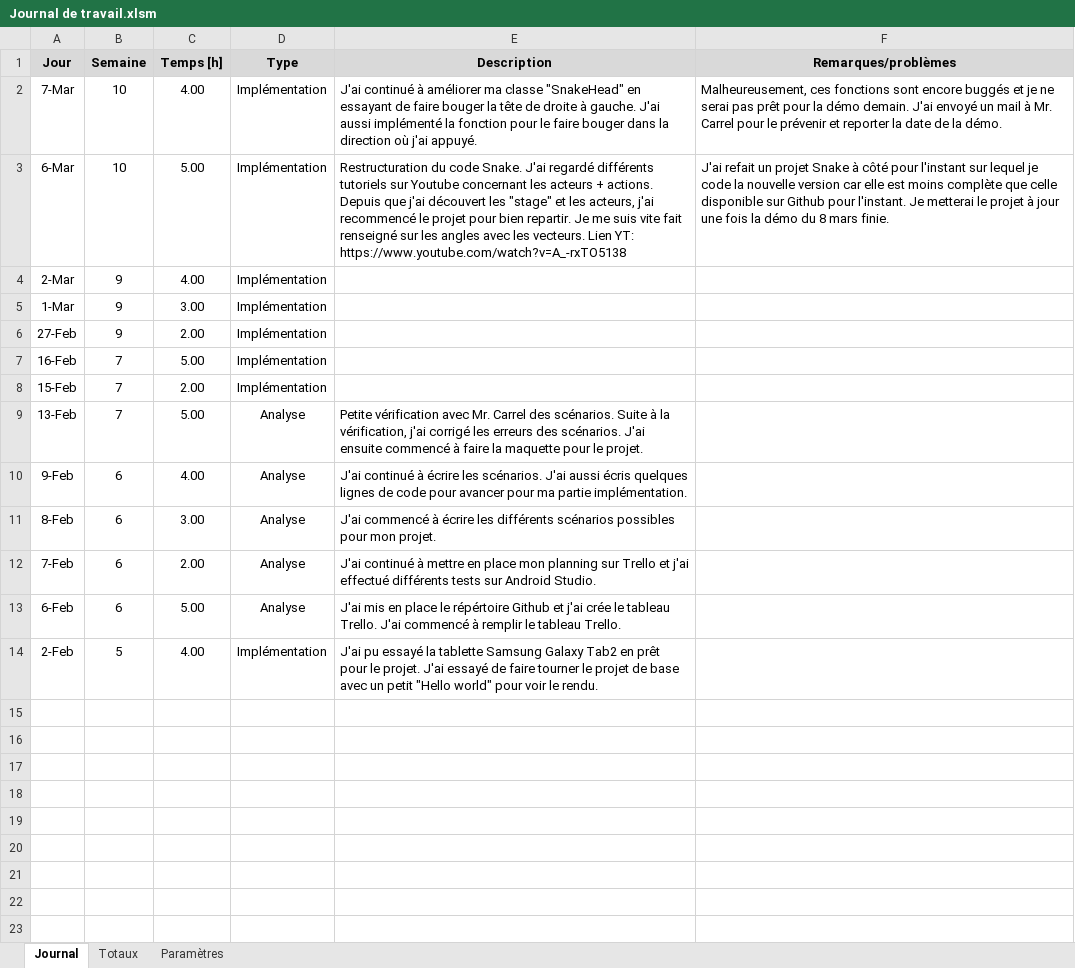
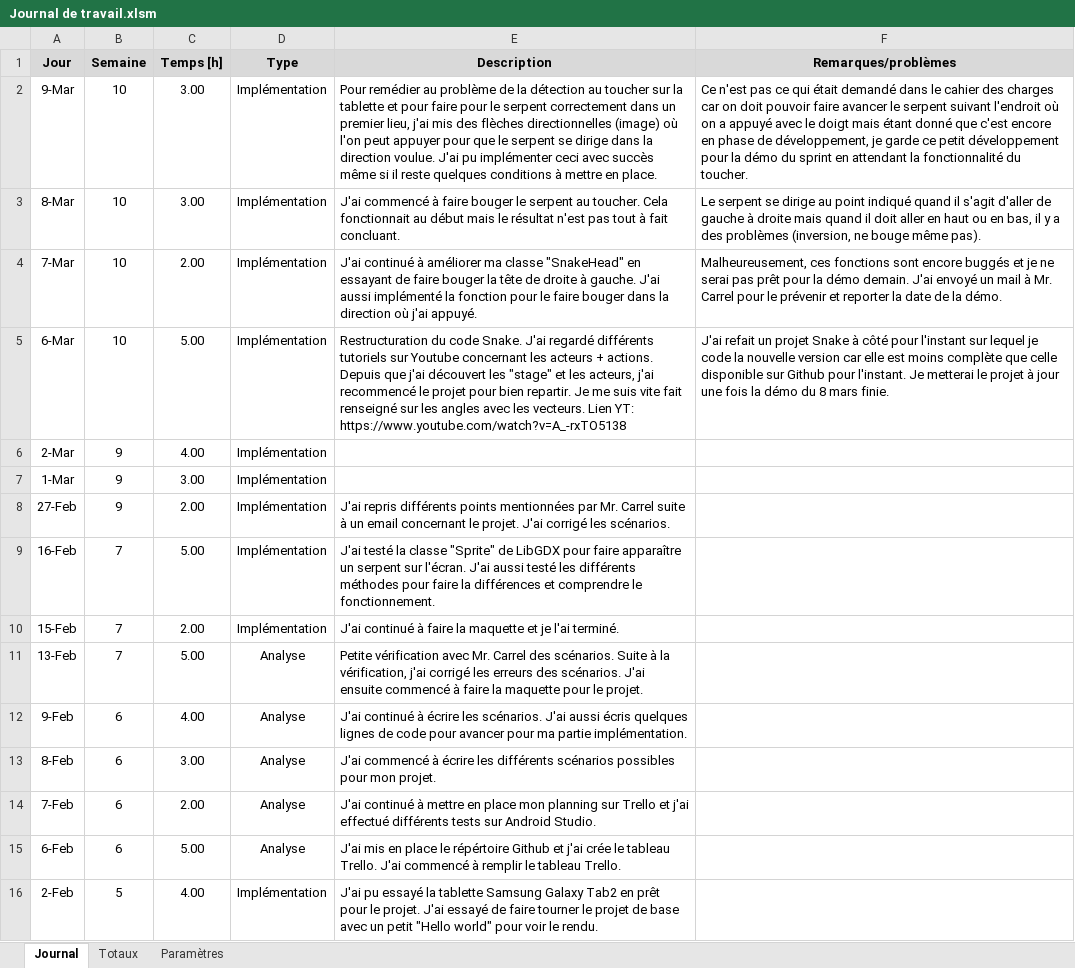
Before and after one commit to Seni-J/AndroidSnakePreTPI, an Excel workbook: Documentation/Journal de travail.xlsm, sheet Journal, drawn as a sheet; values as stored, in another font and other column widths than the file's, no borders; charts and pictures not drawn; addresses are those after the commit; the diff names each change by its address in the sheet, - before the commit and + after, or states it on an @@ line.

Commit message:
Le serpent peut avancer avec des flèches directionnelles affichées sur l'écran!

```diff
--- a/Documentation/Journal de travail.xlsm (sheet Journal)
+++ b/Documentation/Journal de travail.xlsm (sheet Journal)
+row 2: 9-Mar | 10 | 3.00 | Implémentation | Pour remédier au problème de la détection au toucher sur la tablette et pour faire pour le serpent correctement dans un premier lieu, j'ai mis des flèches directionnelles (image) où l'on peut appuyer pour que le serpent se dirige dans la direction voulue. J'ai pu implémenter ceci avec succès même si il reste quelques conditions à mettre en place. | Ce n'est pas ce qui était demandé dans le cahier des charges car on doit pouvoir faire avancer le serpent suivant l'endroit où on a appuyé avec le doigt mais étant donné que c'est encore en phase de développement, je garde ce petit développement pour la démo du sprint en attendant la fonctionnalité du toucher.
+row 3: 8-Mar | 10 | 3.00 | Implémentation | J'ai commencé à faire bouger le serpent au toucher. Cela fonctionnait au début mais le résultat n'est pas tout à fait concluant. | Le serpent se dirige au point indiqué quand il s'agit d'aller de gauche à droite mais quand il doit aller en haut ou en bas, il y a des problèmes (inversion, ne bouge même pas).
-C4 (Temps [h]): 4.00
+C4 (Temps [h]): 2.00
-E8 (Description): (empty)
+E8 (Description): J'ai repris différents points mentionnées par Mr. Carrel suite à un email concernant le projet. J'ai corrigé les scénarios.
-E9 (Description): (empty)
+E9 (Description): J'ai testé la classe "Sprite" de LibGDX pour faire apparaître un serpent sur l'écran. J'ai aussi testé les différents méthodes pour faire la différences et comprendre le fonctionnement.
-E10 (Description): (empty)
+E10 (Description): J'ai continué à faire la maquette et je l'ai terminé.
```
Also changed, not shown: formulas that keep their value, 6 other files.
